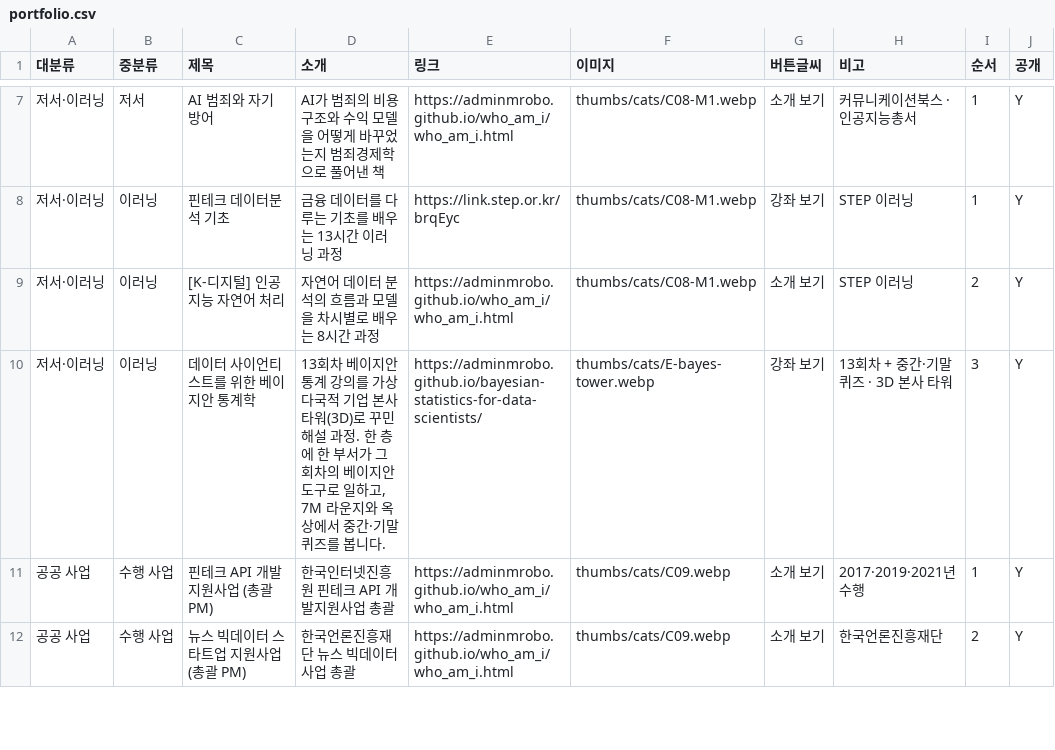
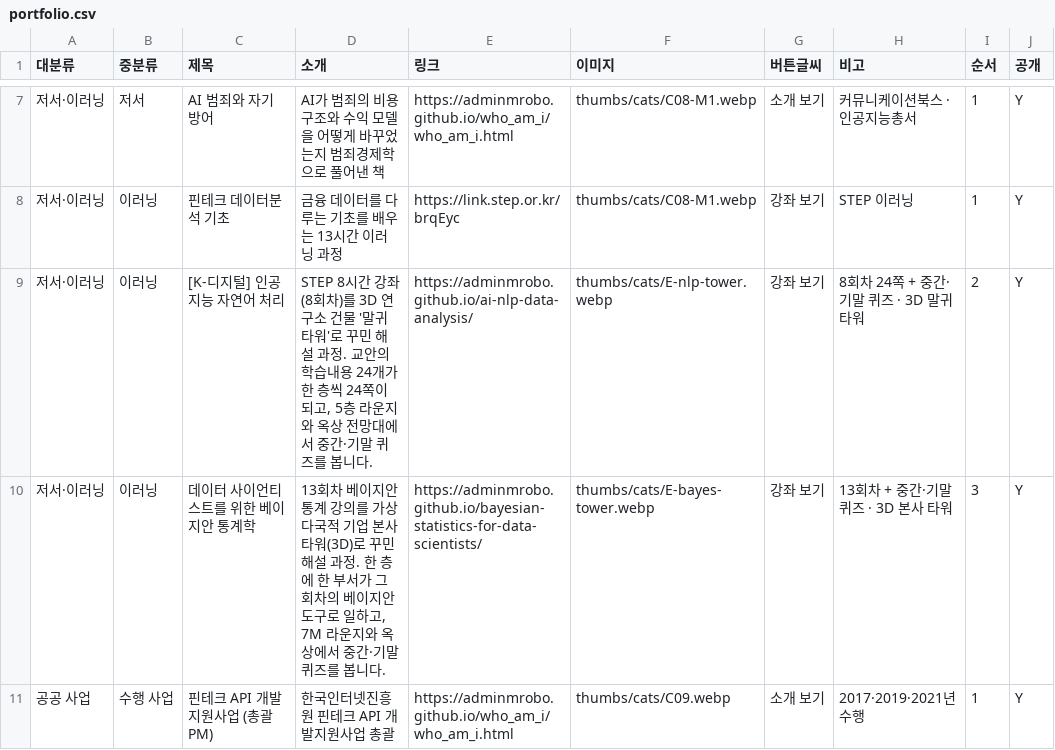
Before and after one commit to adminmrobo/ahnboat_lab_cover_status, a CSV file: data/portfolio.csv, drawn as a sheet; only a part is shown, gaps mark what is left out; the shorter side is filled out with more unchanged rows.

Commit message:
포트폴리오: 인공지능 자연어 처리 이러닝을 연구실 해설 시리즈(ai-nlp-data-analysis)로 연결

```diff
--- a/data/portfolio.csv
+++ b/data/portfolio.csv
@@ -8,3 +8,3 @@
 저서·이러닝,이러닝,핀테크 데이터분석 기초,금융 데이터를 다루는 기초를 배우는 13시간 이러닝 과정,https://link.step.or.kr/brqEyc,thumbs/cats/C08-M1.webp,강좌 보기,STEP 이러닝,1,Y
-저서·이러닝,이러닝,[K-디지털] 인공지능 자연어 처리,자연어 데이터 분석의 흐름과 모델을 차시별로 배우는 8시간 과정,https://adminmrobo.github.io/who_am_i/who_am_i.html,thumbs/cats/C08-M1.webp,소개 보기,STEP 이러닝,2,Y
+저서·이러닝,이러닝,[K-디지털] 인공지능 자연어 처리,"STEP 8시간 강좌(8회차)를 3D 연구소 건물 '말귀 타워'로 꾸민 해설 과정. 교안의 학습내용 24개가 한 층씩 24쪽이 되고, 5층 라운지와 옥상 전망대에서 중간·기말 퀴즈를 봅니다.",https://adminmrobo.github.io/ai-nlp-data-analysis/,thumbs/cats/E-nlp-tower.webp,강좌 보기,8회차 24쪽 + 중간·기말 퀴즈 · 3D 말귀 타워,2,Y
 저서·이러닝,이러닝,데이터 사이언티스트를 위한 베이지안 통계학,"13회차 베이지안 통계 강의를 가상 다국적 기업 본사 타워(3D)로 꾸민 해설 과정. 한 층에 한 부서가 그 회차의 베이지안 도구로 일하고, 7M 라운지와 옥상에서 중간·기말 퀴즈를 봅니다.",https://adminmrobo.github.io/bayesian-statistics-for-data-scientists/,thumbs/cats/E-bayes-tower.webp,강좌 보기,13회차 + 중간·기말 퀴즈 · 3D 본사 타워,3,Y
```
Also changed, not shown: 1 other file.
